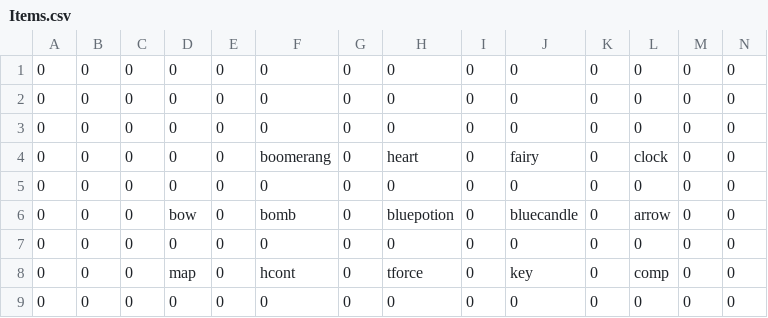
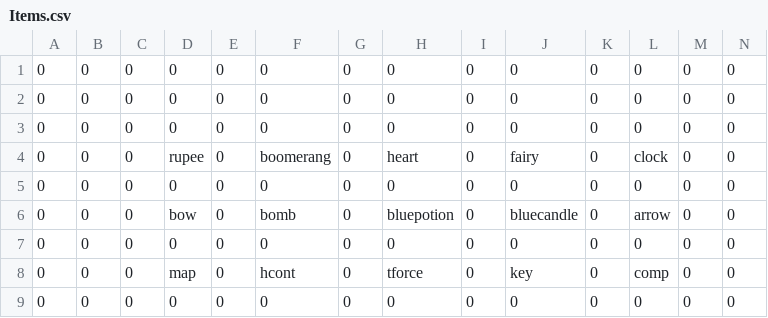
Before and after one commit to JishLong/NES-Game-Remaster, a CSV file: Sprint0/Levels/Level1/Room1/Items.csv, drawn as a sheet.

```diff
--- a/Sprint0/Levels/Level1/Room1/Items.csv
+++ b/Sprint0/Levels/Level1/Room1/Items.csv
@@ -3,3 +3,3 @@
 0,0,0,0,0,0,0,0,0,0,0,0,0,0
-0,0,0,0,0,boomerang,0,heart,0,fairy,0,clock,0,0
+0,0,0,rupee,0,boomerang,0,heart,0,fairy,0,clock,0,0
 0,0,0,0,0,0,0,0,0,0,0,0,0,0
```
Also changed, not shown: Sprint0/Levels/Level1/Room8/Blocks.csv, 25 other files.
